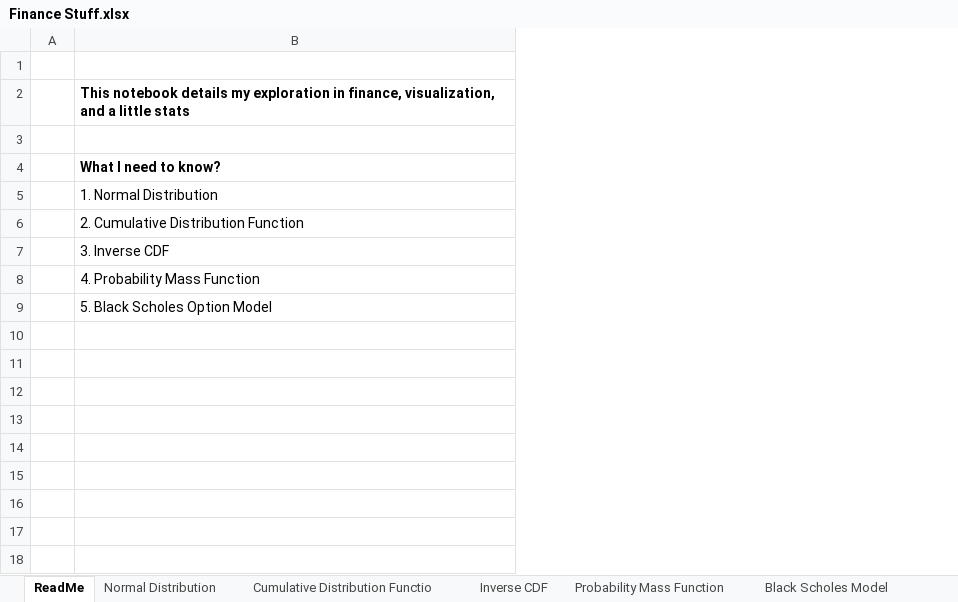
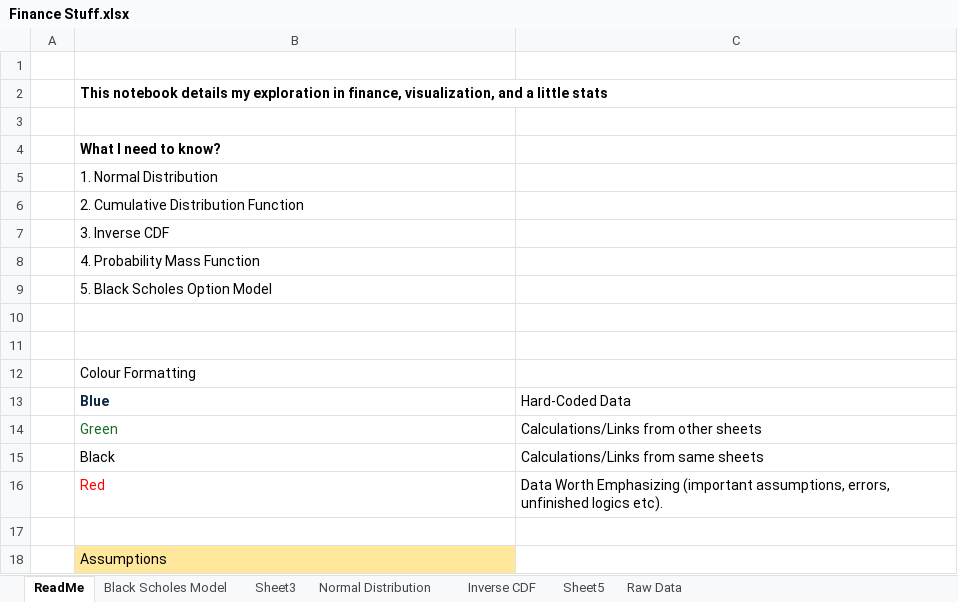
Before and after one commit to hwaizher/Models, an Excel workbook: Finance Stuff.xlsx, sheet ReadMe, drawn as a sheet; values as stored, in another font and other column widths than the file's, no borders; the diff names each change by its address in the sheet, - before the commit and + after, or states it on an @@ line.

```diff
--- a/Finance Stuff.xlsx (sheet ReadMe)
+++ b/Finance Stuff.xlsx (sheet ReadMe)
-sheet tab: Cumulative Distribution Functio
-sheet tab: Probability Mass Function
+sheet tab: Sheet3
+sheet tab: Raw Data
@@ sheet tab order changed: ReadMe | Black Scholes Model | Sheet3 | Normal Distribution | Inverse CDF | Sheet5 | Raw Data @@
+column C, empty
+row 10: (empty)
+row 11: (empty)
+row 12:  | Colour Formatting
+row 13:  | Blue | Hard-Coded Data
+row 14:  | Green | Calculations/Links from other sheets
+row 15:  | Black | Calculations/Links from same sheets
+row 16:  | Red | Data Worth Emphasizing (important assumptions, errors, unfinished logics etc).
+row 17: (empty)
+row 18:  | Assumptions
```
Also changed, not shown: sheet Black Scholes Model, sheet Inverse CDF, charts or pictures, Insurance Companies.xlsx, 4 other files.
